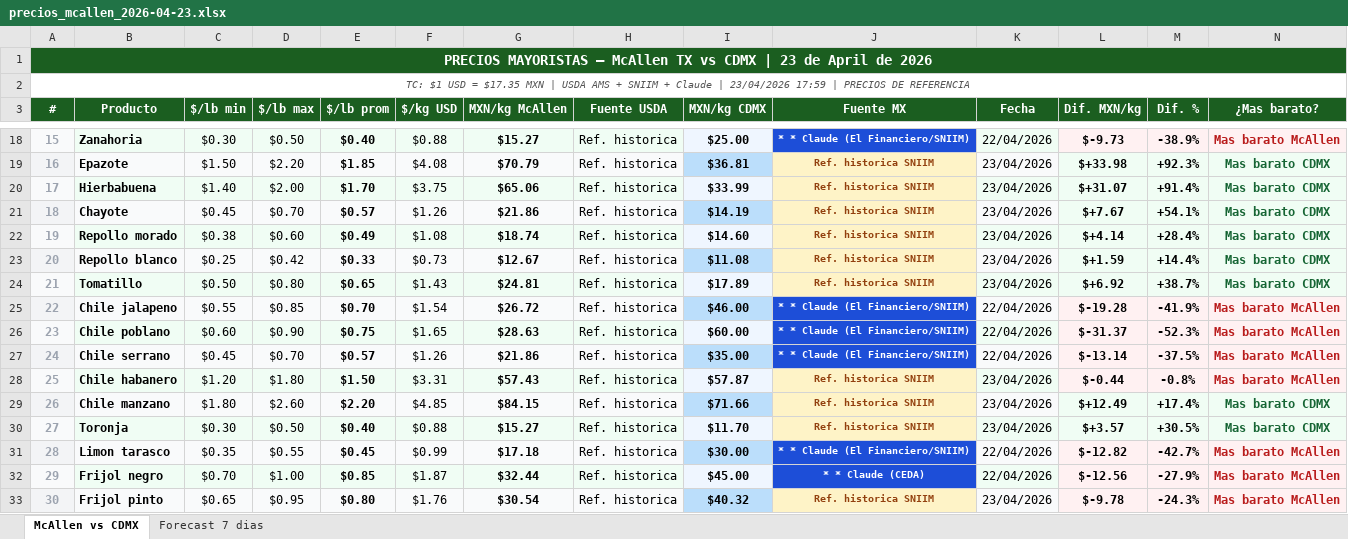
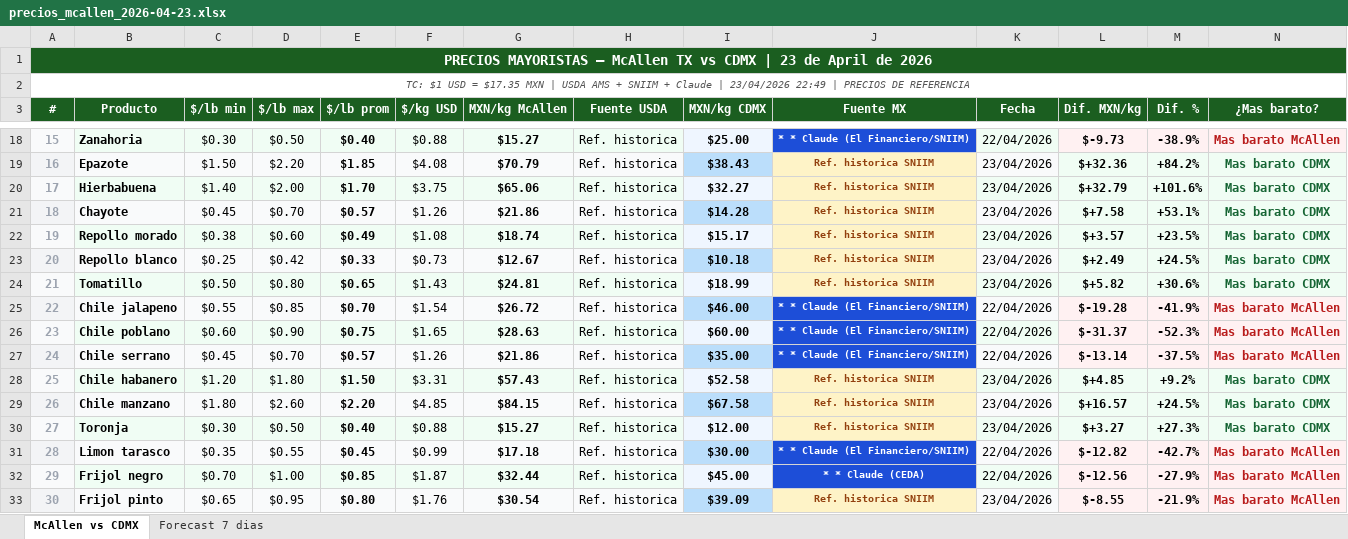
Before and after one commit to pichomelbrands-prog/precios-mcallen, an Excel workbook: precios_mcallen_2026-04-23.xlsx, sheet McAllen vs CDMX, drawn as a sheet; only a part is shown, gaps mark what is left out; values as stored, in another font and other column widths than the file's, no borders; the diff covers the shown part only; the diff names each change by its address in the sheet, - before the commit and + after, or states it on an @@ line.

```diff
--- a/precios_mcallen_2026-04-23.xlsx (sheet McAllen vs CDMX)
+++ b/precios_mcallen_2026-04-23.xlsx (sheet McAllen vs CDMX)
-A2 (#): …| 23/04/2026 17:59 | PRECIOS…
+A2 (#): …| 23/04/2026 22:49 | PRECIOS…
-I19 (MXN/kg CDMX): $36.81
+I19 (MXN/kg CDMX): $38.43
-L19 (Dif. MXN/kg): $+33.98
+L19 (Dif. MXN/kg): $+32.36
-M19 (Dif. %): +92.3%
+M19 (Dif. %): +84.2%
-I20 (MXN/kg CDMX): $33.99
+I20 (MXN/kg CDMX): $32.27
-L20 (Dif. MXN/kg): $+31.07
+L20 (Dif. MXN/kg): $+32.79
-M20 (Dif. %): +91.4%
+M20 (Dif. %): +101.6%
-I21 (MXN/kg CDMX): $14.19
+I21 (MXN/kg CDMX): $14.28
-L21 (Dif. MXN/kg): $+7.67
+L21 (Dif. MXN/kg): $+7.58
-M21 (Dif. %): +54.1%
+M21 (Dif. %): +53.1%
-I22 (MXN/kg CDMX): $14.60
+I22 (MXN/kg CDMX): $15.17
-L22 (Dif. MXN/kg): $+4.14
+L22 (Dif. MXN/kg): $+3.57
-M22 (Dif. %): +28.4%
+M22 (Dif. %): +23.5%
-I23 (MXN/kg CDMX): $11.08
+I23 (MXN/kg CDMX): $10.18
-L23 (Dif. MXN/kg): $+1.59
+L23 (Dif. MXN/kg): $+2.49
-M23 (Dif. %): +14.4%
+M23 (Dif. %): +24.5%
-I24 (MXN/kg CDMX): $17.89
+I24 (MXN/kg CDMX): $18.99
-L24 (Dif. MXN/kg): $+6.92
+L24 (Dif. MXN/kg): $+5.82
-M24 (Dif. %): +38.7%
+M24 (Dif. %): +30.6%
-I28 (MXN/kg CDMX): $57.87
+I28 (MXN/kg CDMX): $52.58
-L28 (Dif. MXN/kg): $-0.44
+L28 (Dif. MXN/kg): $+4.85
-M28 (Dif. %): -0.8%
+M28 (Dif. %): +9.2%
-N28 (¿Mas barato?): Mas barato McAllen
+N28 (¿Mas barato?): Mas barato CDMX
-N28 text colour: #B91C1C
+N28 text colour: #166534
-I29 (MXN/kg CDMX): $71.66
+I29 (MXN/kg CDMX): $67.58
-L29 (Dif. MXN/kg): $+12.49
+L29 (Dif. MXN/kg): $+16.57
-M29 (Dif. %): +17.4%
+M29 (Dif. %): +24.5%
-I30 (MXN/kg CDMX): $11.70
+I30 (MXN/kg CDMX): $12.00
-L30 (Dif. MXN/kg): $+3.57
+L30 (Dif. MXN/kg): $+3.27
-M30 (Dif. %): +30.5%
+M30 (Dif. %): +27.3%
-I33 (MXN/kg CDMX): $40.32
+I33 (MXN/kg CDMX): $39.09
-L33 (Dif. MXN/kg): $-9.78
+L33 (Dif. MXN/kg): $-8.55
-M33 (Dif. %): -24.3%
+M33 (Dif. %): -21.9%
```
Also changed, not shown: 65 edited cells and cell formats elsewhere in this sheet, 2 other files.
